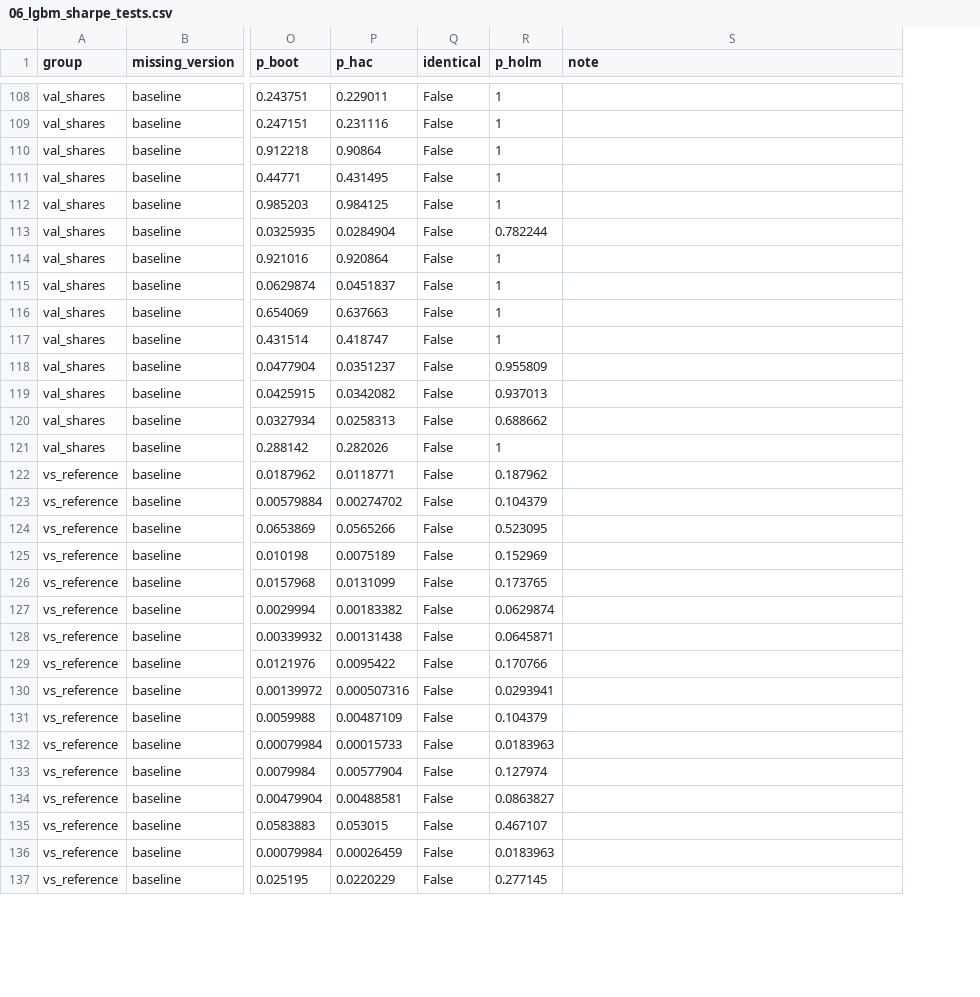
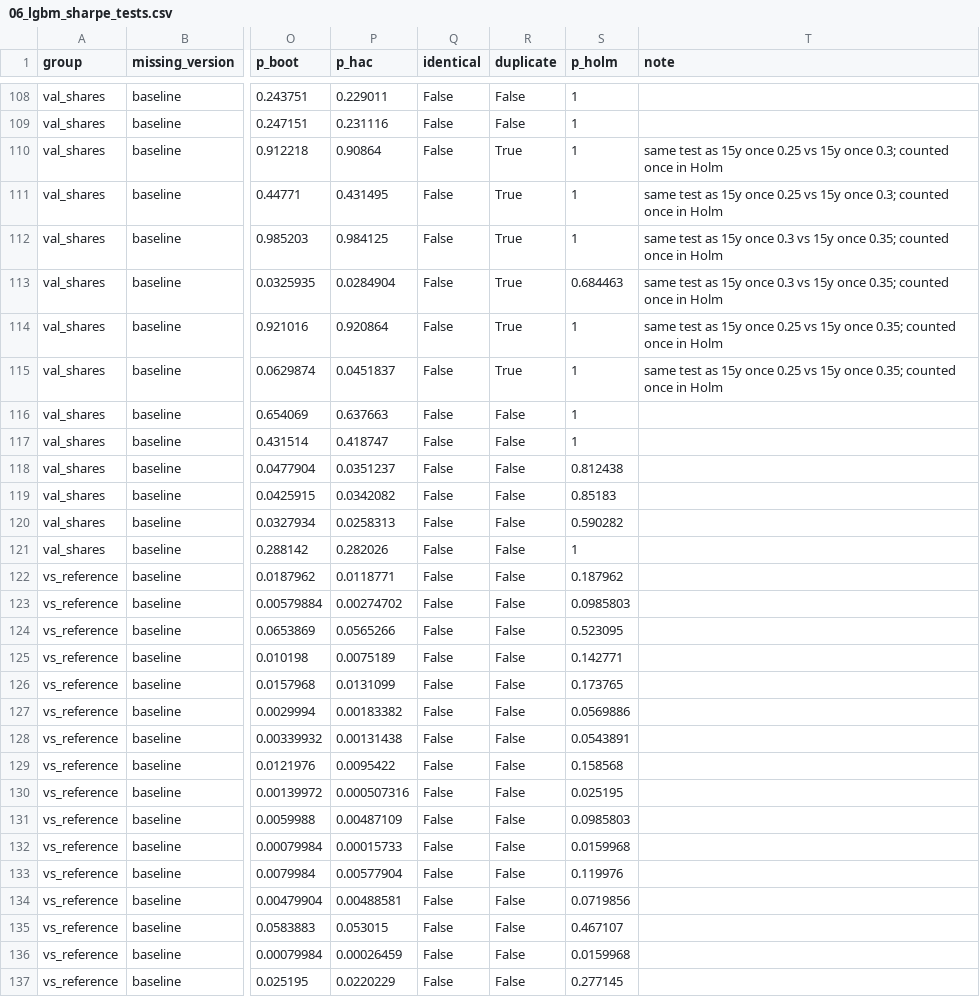
Before and after one commit to duartep8/Thesis, a CSV file: results/tables/06_lgbm_sharpe_tests.csv, drawn as a sheet; only a part is shown, gaps mark what is left out; addresses are those after the commit; the diff covers the shown part only; the diff names each change by its address in the sheet, - before the commit and + after, or states it on an @@ line.

```diff
--- a/results/tables/06_lgbm_sharpe_tests.csv
+++ b/results/tables/06_lgbm_sharpe_tests.csv
+column R (duplicate), rows 108-137: False | False | True | True | True | True | True | True | False | False | False | False | False | False | False | False | False | False | False | False | False | False | False | False | False | False | False | False | False | False
-T110:T111 (note): (empty)
+T110:T111 (note): same test as 15y once 0.25 vs 15y once 0.3; counted once in Holm
-T112:T113 (note): (empty)
+T112:T113 (note): same test as 15y once 0.3 vs 15y once 0.35; counted once in Holm
-S113 (p_holm): 0.782244
+S113 (p_holm): 0.684463
-T114:T115 (note): (empty)
+T114:T115 (note): same test as 15y once 0.25 vs 15y once 0.35; counted once in Holm
-S118 (p_holm): 0.955809
+S118 (p_holm): 0.812438
-S119 (p_holm): 0.937013
+S119 (p_holm): 0.85183
-S120 (p_holm): 0.688662
+S120 (p_holm): 0.590282
-S123 (p_holm): 0.104379
+S123 (p_holm): 0.0985803
-S125 (p_holm): 0.152969
+S125 (p_holm): 0.142771
-S127 (p_holm): 0.0629874
+S127 (p_holm): 0.0569886
-S128 (p_holm): 0.0645871
+S128 (p_holm): 0.0543891
-S129 (p_holm): 0.170766
+S129 (p_holm): 0.158568
-S130 (p_holm): 0.0293941
+S130 (p_holm): 0.025195
-S131 (p_holm): 0.104379
+S131 (p_holm): 0.0985803
-S132 (p_holm): 0.0183963
+S132 (p_holm): 0.0159968
-S133 (p_holm): 0.127974
+S133 (p_holm): 0.119976
-S134 (p_holm): 0.0863827
+S134 (p_holm): 0.0719856
-S136 (p_holm): 0.0183963
+S136 (p_holm): 0.0159968
```
Also changed, not shown: 23 edited cells elsewhere in this file, results/tables/06_enet_sharpe_tests.csv, 2 other files.
